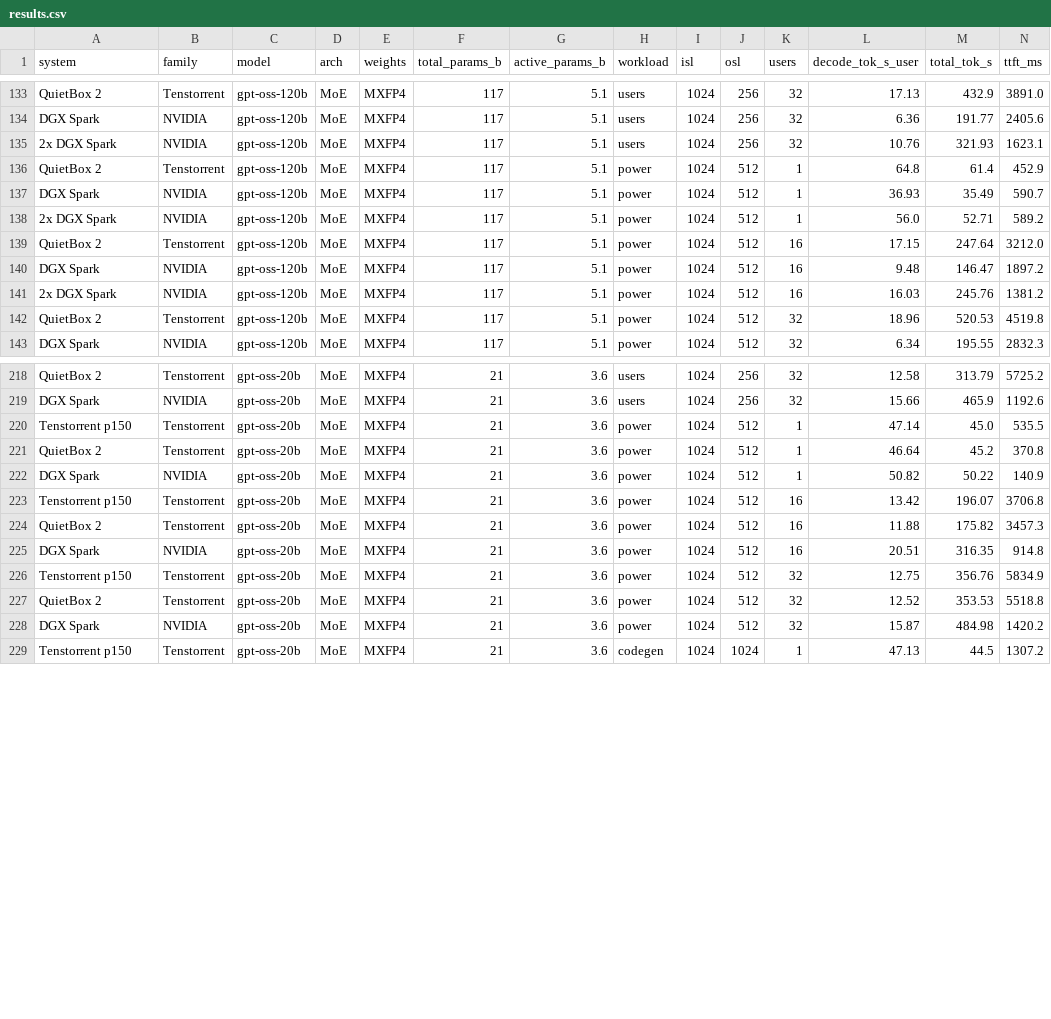
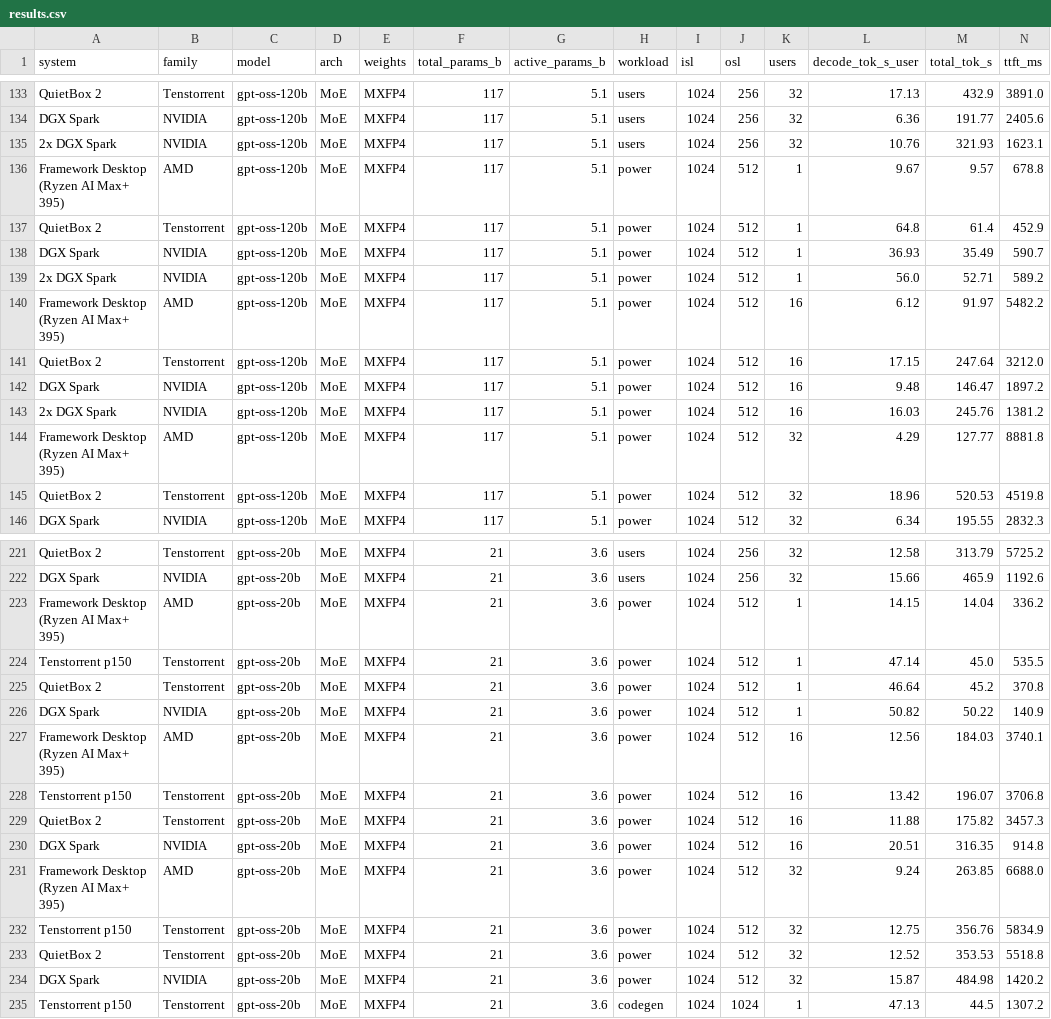
Before and after one commit to rothgar/qb2-vs-spark, a CSV file: docs/results.csv, drawn as a sheet; only a part is shown, gaps mark what is left out; rows hold the shown columns only; the diff names each change by its address in the sheet, - before the commit and + after, or states it on an @@ line.

```diff
--- a/docs/results.csv
+++ b/docs/results.csv
+row 136: Framework Desktop (Ryzen AI Max+ 395) | AMD | gpt-oss-120b | MoE | MXFP4 | 117 | 5.1 | power | 1024 | 512 | 1 | 9.67 | 9.57 | 678.8
+row 140: Framework Desktop (Ryzen AI Max+ 395) | AMD | gpt-oss-120b | MoE | MXFP4 | 117 | 5.1 | power | 1024 | 512 | 16 | 6.12 | 91.97 | 5482.2
+row 144: Framework Desktop (Ryzen AI Max+ 395) | AMD | gpt-oss-120b | MoE | MXFP4 | 117 | 5.1 | power | 1024 | 512 | 32 | 4.29 | 127.77 | 8881.8
+row 223: Framework Desktop (Ryzen AI Max+ 395) | AMD | gpt-oss-20b | MoE | MXFP4 | 21 | 3.6 | power | 1024 | 512 | 1 | 14.15 | 14.04 | 336.2
+row 227: Framework Desktop (Ryzen AI Max+ 395) | AMD | gpt-oss-20b | MoE | MXFP4 | 21 | 3.6 | power | 1024 | 512 | 16 | 12.56 | 184.03 | 3740.1
+row 231: Framework Desktop (Ryzen AI Max+ 395) | AMD | gpt-oss-20b | MoE | MXFP4 | 21 | 3.6 | power | 1024 | 512 | 32 | 9.24 | 263.85 | 6688.0
```
Also changed, not shown: 3 other files.
